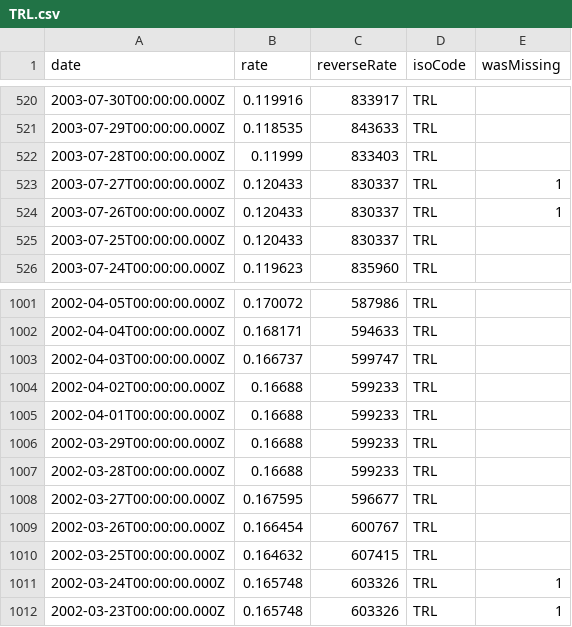
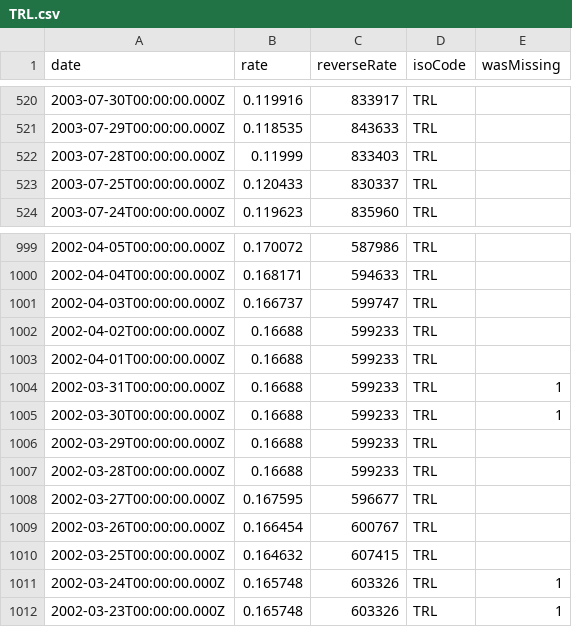
Before and after one commit to GeorgeSG/bnb-currency-exchange-rates, a CSV file: data/TRL.csv, drawn as a sheet; only a part is shown, gaps mark what is left out.

```diff
--- a/data/TRL.csv
+++ b/data/TRL.csv
@@ -522,4 +522,2 @@
 "2003-07-28T00:00:00.000Z","0.11999","833403","TRL",
-"2003-07-27T00:00:00.000Z","0.120433","830337","TRL",1
-"2003-07-26T00:00:00.000Z","0.120433","830337","TRL",1
 "2003-07-25T00:00:00.000Z","0.120433","830337","TRL",
@@ -1005,2 +1003,4 @@
 "2002-04-01T00:00:00.000Z","0.16688","599233","TRL",
+"2002-03-31T00:00:00.000Z","0.16688","599233","TRL",1
+"2002-03-30T00:00:00.000Z","0.16688","599233","TRL",1
 "2002-03-29T00:00:00.000Z","0.16688","599233","TRL",
```
Also changed, not shown: data/EEK.csv, data/ROL.csv, 39 other files.
